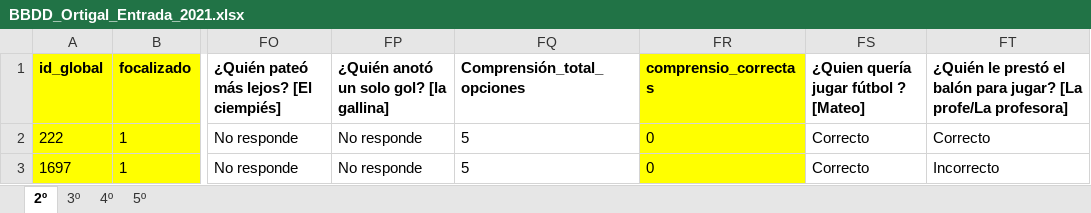
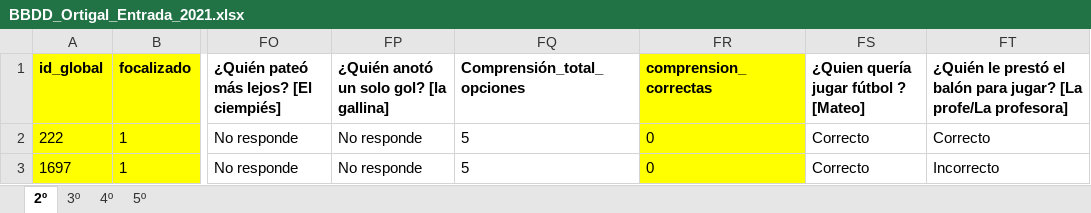
Before and after one commit to dacc93/Proyecto_AulaGlobal, an Excel workbook: Base_organizada/BBDD_Ortial/BBDD_Ortigal_Entrada_2021.xlsx, sheet 2º, drawn as a sheet; only a part is shown, gaps mark what is left out; values as stored, in another font and other column widths than the file's, no borders; conditional formats and table styles not drawn; the diff names each change by its address in the sheet, - before the commit and + after, or states it on an @@ line.

```diff
--- a/Base_organizada/BBDD_Ortial/BBDD_Ortigal_Entrada_2021.xlsx (sheet 2º)
+++ b/Base_organizada/BBDD_Ortial/BBDD_Ortigal_Entrada_2021.xlsx (sheet 2º)
-FR1: comprensio_correctas
+FR1: comprension_correctas
```
Also changed, not shown: Base_organizada/BBDD_Ortial/BBDD_Ortial_Entrada_2020.xlsx, Base_organizada/BBDD_Ortial/BBDD_Ortigal_Salida_2020.xlsx, 4 other files.
